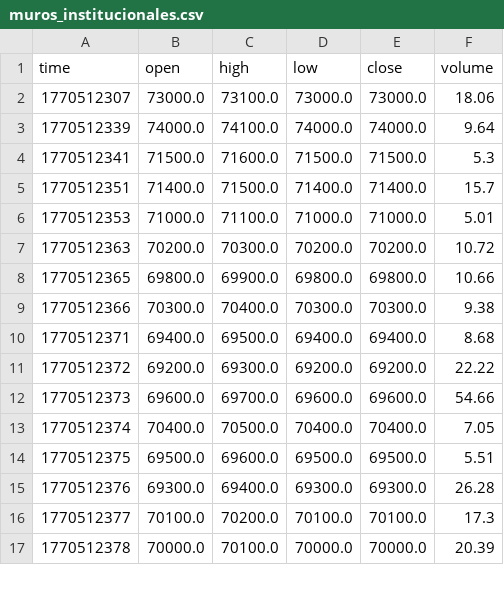
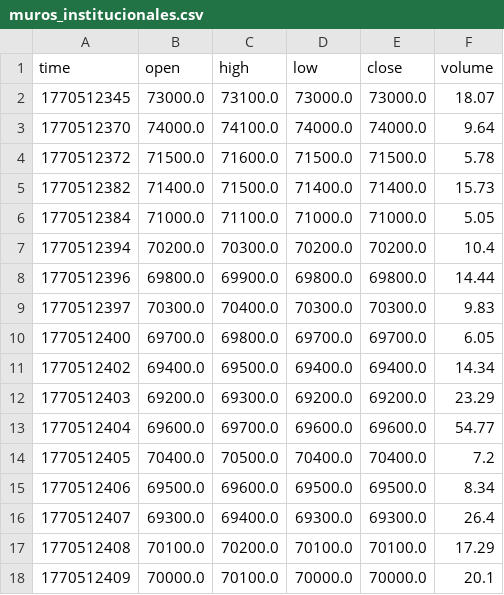
Before and after one commit to cientryandroid-bot/BTC_Liquidity, a CSV file: muros_institucionales.csv, drawn as a sheet; only a part is shown; the diff covers the shown part only.

Commit message:
Update Data OHLC

```diff
--- a/muros_institucionales.csv
+++ b/muros_institucionales.csv
@@ -1,17 +1,18 @@
 time,open,high,low,close,volume
-1770512307,73000.0,73100.0,73000.0,73000.0,18.06
-1770512339,74000.0,74100.0,74000.0,74000.0,9.64
-1770512341,71500.0,71600.0,71500.0,71500.0,5.3
-1770512351,71400.0,71500.0,71400.0,71400.0,15.7
-1770512353,71000.0,71100.0,71000.0,71000.0,5.01
-1770512363,70200.0,70300.0,70200.0,70200.0,10.72
-1770512365,69800.0,69900.0,69800.0,69800.0,10.66
-1770512366,70300.0,70400.0,70300.0,70300.0,9.38
-1770512371,69400.0,69500.0,69400.0,69400.0,8.68
-1770512372,69200.0,69300.0,69200.0,69200.0,22.22
-1770512373,69600.0,69700.0,69600.0,69600.0,54.66
-1770512374,70400.0,70500.0,70400.0,70400.0,7.05
-1770512375,69500.0,69600.0,69500.0,69500.0,5.51
-1770512376,69300.0,69400.0,69300.0,69300.0,26.28
-1770512377,70100.0,70200.0,70100.0,70100.0,17.3
-1770512378,70000.0,70100.0,70000.0,70000.0,20.39
+1770512345,73000.0,73100.0,73000.0,73000.0,18.07
+1770512370,74000.0,74100.0,74000.0,74000.0,9.64
+1770512372,71500.0,71600.0,71500.0,71500.0,5.78
+1770512382,71400.0,71500.0,71400.0,71400.0,15.73
+1770512384,71000.0,71100.0,71000.0,71000.0,5.05
+1770512394,70200.0,70300.0,70200.0,70200.0,10.4
+1770512396,69800.0,69900.0,69800.0,69800.0,14.44
+1770512397,70300.0,70400.0,70300.0,70300.0,9.83
+1770512400,69700.0,69800.0,69700.0,69700.0,6.05
+1770512402,69400.0,69500.0,69400.0,69400.0,14.34
+1770512403,69200.0,69300.0,69200.0,69200.0,23.29
+1770512404,69600.0,69700.0,69600.0,69600.0,54.77
+1770512405,70400.0,70500.0,70400.0,70400.0,7.2
+1770512406,69500.0,69600.0,69500.0,69500.0,8.34
+1770512407,69300.0,69400.0,69300.0,69300.0,26.4
+1770512408,70100.0,70200.0,70100.0,70100.0,17.29
+1770512409,70000.0,70100.0,70000.0,70000.0,20.1
```
Also changed, not shown: 3 added rows and 37 edited cells elsewhere in this file.
